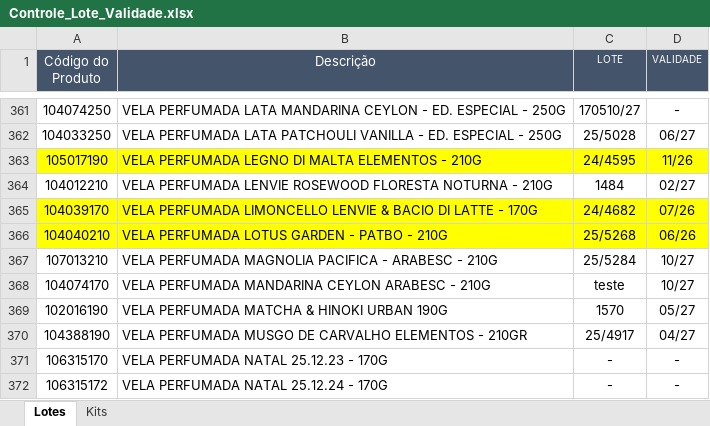
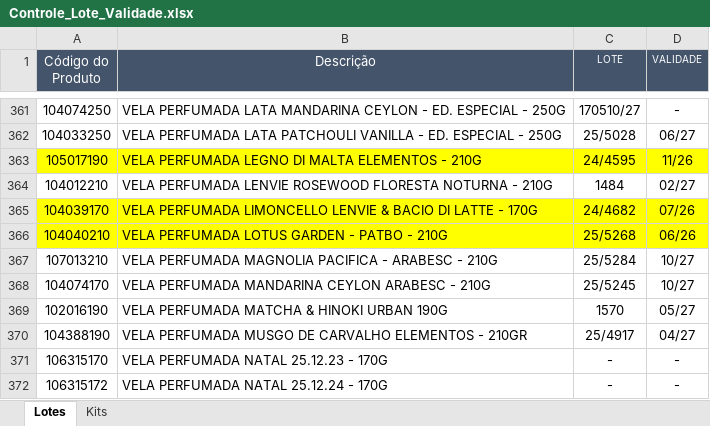
Before and after one commit to Aciem22/Rastreabilidade-Remessa, an Excel workbook: Controle_Lote_Validade.xlsx, sheet Lotes, drawn as a sheet; only a part is shown, gaps mark what is left out; values as stored, in another font and other column widths than the file's, no borders; charts and pictures not drawn; the diff names each change by its address in the sheet, - before the commit and + after, or states it on an @@ line.

Commit message:
Atualização automática da planilha via Apps Script

```diff
--- a/Controle_Lote_Validade.xlsx (sheet Lotes)
+++ b/Controle_Lote_Validade.xlsx (sheet Lotes)
-C368 (LOTE): teste
+C368 (LOTE): 25/5245
```
